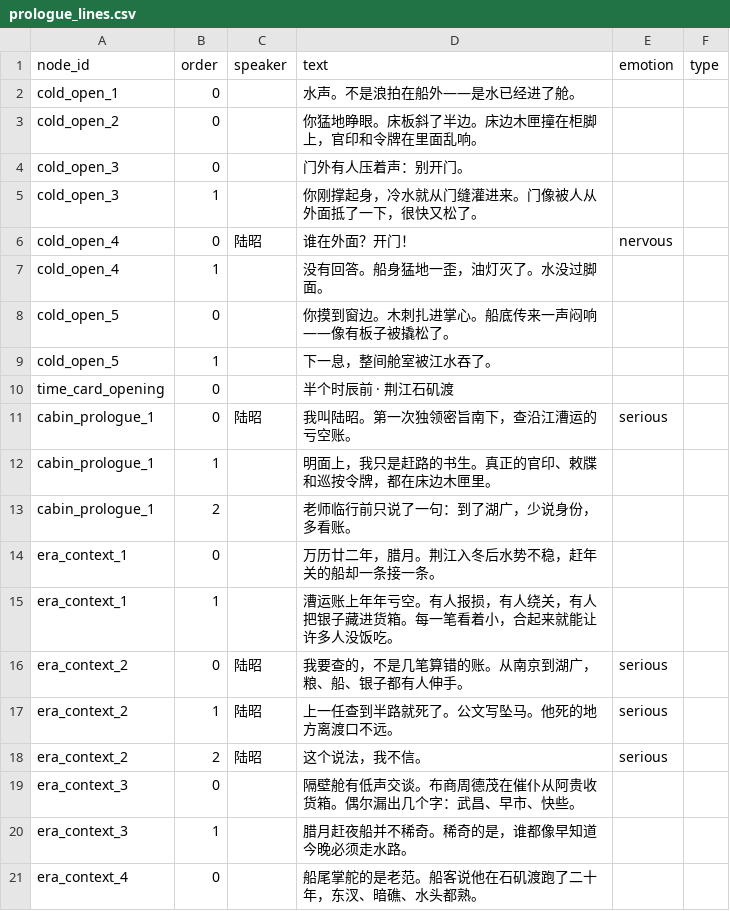
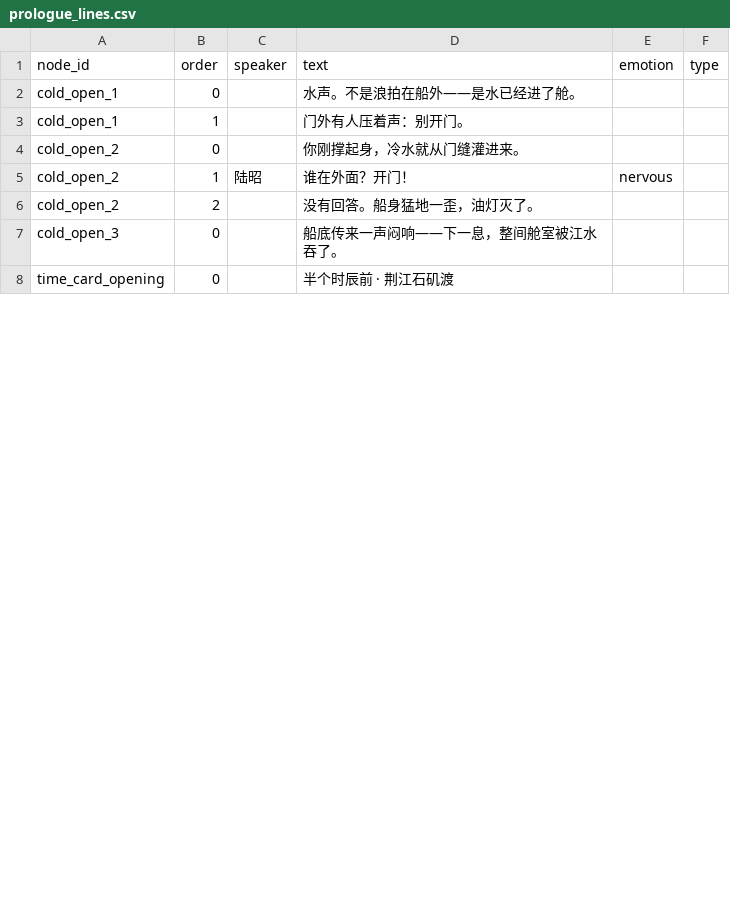
Before and after one commit to JimmyTheGit23/DetectiveSandbox, a CSV file: detective/data/case_tables/prologue_ferry/prologue_lines.csv, drawn as a sheet; only a part is shown; the diff covers the shown part only.

Commit message:
Prologue: cut text descriptions 43->17 lines, '我'->'你', drive via dialogue

```diff
--- a/detective/data/case_tables/prologue_ferry/prologue_lines.csv
+++ b/detective/data/case_tables/prologue_ferry/prologue_lines.csv
@@ -2,20 +2,7 @@ node_id,order,speaker,text,emotion,type
 cold_open_1,0,,水声。不是浪拍在船外——是水已经进了舱。,,
-cold_open_2,0,,你猛地睁眼。床板斜了半边。床边木匣撞在柜脚上，官印和令牌在里面乱响。,,
-cold_open_3,0,,门外有人压着声：别开门。,,
-cold_open_3,1,,你刚撑起身，冷水就从门缝灌进来。门像被人从外面抵了一下，很快又松了。,,
-cold_open_4,0,陆昭,谁在外面？开门！,nervous,
-cold_open_4,1,,没有回答。船身猛地一歪，油灯灭了。水没过脚面。,,
-cold_open_5,0,,你摸到窗边。木刺扎进掌心。船底传来一声闷响——像有板子被撬松了。,,
-cold_open_5,1,,下一息，整间舱室被江水吞了。,,
+cold_open_1,1,,门外有人压着声：别开门。,,
+cold_open_2,0,,你刚撑起身，冷水就从门缝灌进来。,,
+cold_open_2,1,陆昭,谁在外面？开门！,nervous,
+cold_open_2,2,,没有回答。船身猛地一歪，油灯灭了。,,
+cold_open_3,0,,船底传来一声闷响——下一息，整间舱室被江水吞了。,,
 time_card_opening,0,,半个时辰前 · 荆江石矶渡,,
-cabin_prologue_1,0,陆昭,我叫陆昭。第一次独领密旨南下，查沿江漕运的亏空账。,serious,
-cabin_prologue_1,1,,明面上，我只是赶路的书生。真正的官印、敕牒和巡按令牌，都在床边木匣里。,,
-cabin_prologue_1,2,,老师临行前只说了一句：到了湖广，少说身份，多看账。,,
-era_context_1,0,,万历廿二年，腊月。荆江入冬后水势不稳，赶年关的船却一条接一条。,,
-era_context_1,1,,漕运账上年年亏空。有人报损，有人绕关，有人把银子藏进货箱。每一笔看着小，合起来就能让许多人没饭吃。,,
-era_context_2,0,陆昭,我要查的，不是几笔算错的账。从南京到湖广，粮、船、银子都有人伸手。,serious,
-era_context_2,1,陆昭,上一任查到半路就死了。公文写坠马。他死的地方离渡口不远。,serious,
-era_context_2,2,陆昭,这个说法，我不信。,serious,
-era_context_3,0,,隔壁舱有低声交谈。布商周德茂在催仆从阿贵收货箱。偶尔漏出几个字：武昌、早市、快些。,,
-era_context_3,1,,腊月赶夜船并不稀奇。稀奇的是，谁都像早知道今晚必须走水路。,,
-era_context_4,0,,船尾掌舵的是老范。船客说他在石矶渡跑了二十年，东汊、暗礁、水头都熟。,,
```
Also changed, not shown: 4 added rows, 18 removed rows and 7 edited cells elsewhere in this file.
